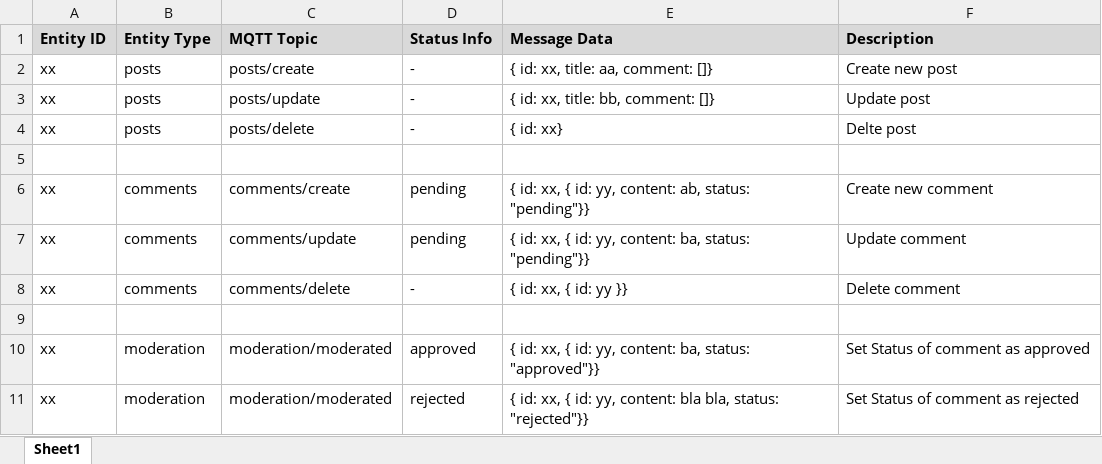
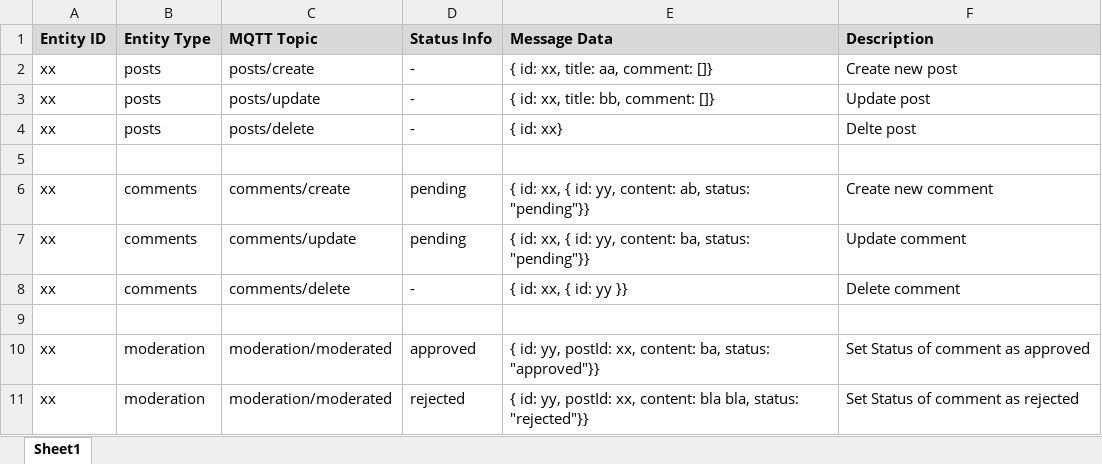
Before and after one commit to TobiasGleiter/nextjs13-mqtt-microservices, an Excel workbook: docs/Event-Data-Flow-Table.xlsx, sheet Sheet1, drawn as a sheet; values as stored, in another font and other column widths than the file's, no borders; the diff names each change by its address in the sheet, - before the commit and + after, or states it on an @@ line.

```diff
--- a/docs/Event-Data-Flow-Table.xlsx (sheet Sheet1)
+++ b/docs/Event-Data-Flow-Table.xlsx (sheet Sheet1)
-E10 (Message Data): { id: xx, { id: yy, content: ba,…
+E10 (Message Data): { id: yy, postId: xx, content: ba,…
-E11 (Message Data): { id: xx, { id: yy, content: bla…
+E11 (Message Data): { id: yy, postId: xx, content: bla…
```
Also changed, not shown: 2 other files.
